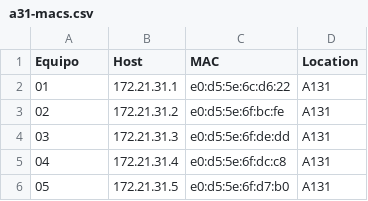
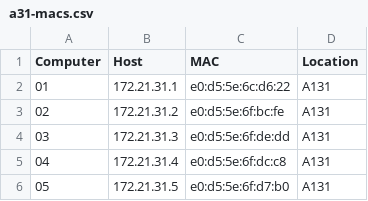
Before and after one commit to miguelfm/daw-dev, a CSV file: windows/classroom/a31-macs.csv, drawn as a sheet; only a part is shown.

```diff
--- a/windows/classroom/a31-macs.csv
+++ b/windows/classroom/a31-macs.csv
@@ -1,2 +1,2 @@
-Equipo;Host;MAC;Location
+Computer;Host;MAC;Location
 01;172.21.31.1;e0:d5:5e:6c:d6:22;A131
```
Also changed, not shown: 28 other files.
